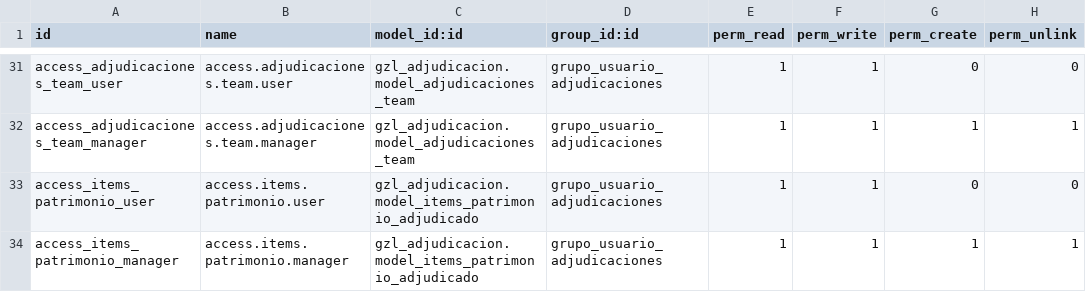
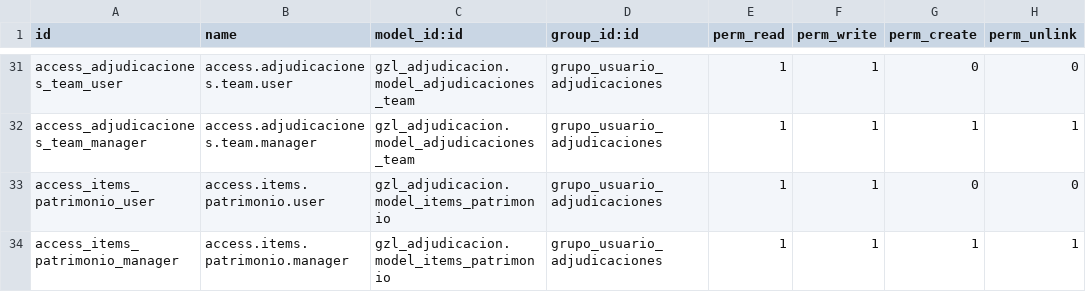
Before and after one commit to aigiler/promoautoecuador, a CSV file: gzl_adjudicacion/security/ir.model.access.csv, drawn as a sheet; only a part is shown, gaps mark what is left out.

```diff
--- a/gzl_adjudicacion/security/ir.model.access.csv
+++ b/gzl_adjudicacion/security/ir.model.access.csv
@@ -32,3 +32,3 @@ access_adjudicaciones_team_user,access.adjudicaciones.team.user,gzl_adjudicacion
 access_adjudicaciones_team_manager,access.adjudicaciones.team.manager,gzl_adjudicacion.model_adjudicaciones_team,grupo_usuario_adjudicaciones,1,1,1,1
-access_items_patrimonio_user,access.items.patrimonio.user,gzl_adjudicacion.model_items_patrimonio_adjudicado,grupo_usuario_adjudicaciones,1,1,0,0
-access_items_patrimonio_manager,access.items.patrimonio.manager,gzl_adjudicacion.model_items_patrimonio_adjudicado,grupo_usuario_adjudicaciones,1,1,1,1
+access_items_patrimonio_user,access.items.patrimonio.user,gzl_adjudicacion.model_items_patrimonio,grupo_usuario_adjudicaciones,1,1,0,0
+access_items_patrimonio_manager,access.items.patrimonio.manager,gzl_adjudicacion.model_items_patrimonio,grupo_usuario_adjudicaciones,1,1,1,1
```
Also changed, not shown: 2 other files.
